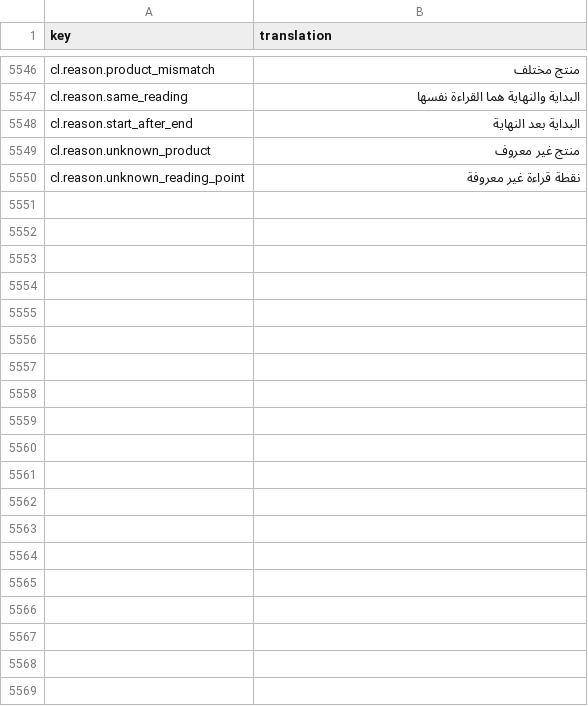
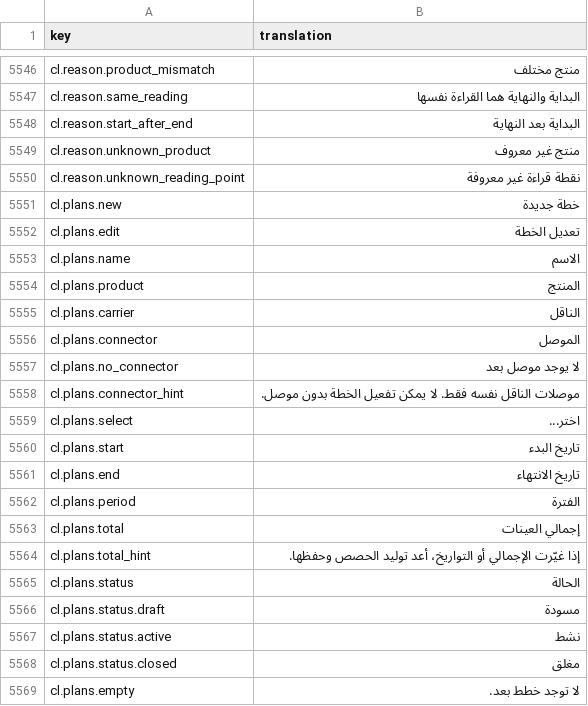
Before and after one commit to IgnacioFernandezSoriano/ONEMS, a CSV file: public/locales/ar.csv, drawn as a sheet; only a part is shown, gaps mark what is left out; the diff covers the shown part only.

```diff
--- a/public/locales/ar.csv
+++ b/public/locales/ar.csv
@@ -5550 +5550,20 @@ cl.reason.unknown_product,منتج غير معروف
 cl.reason.unknown_reading_point,نقطة قراءة غير معروفة
+cl.plans.new,خطة جديدة
+cl.plans.edit,تعديل الخطة
+cl.plans.name,الاسم
+cl.plans.product,المنتج
+cl.plans.carrier,الناقل
+cl.plans.connector,الموصل
+cl.plans.no_connector,لا يوجد موصل بعد
+cl.plans.connector_hint,موصلات الناقل نفسه فقط. لا يمكن تفعيل الخطة بدون موصل.
+cl.plans.select,اختر...
+cl.plans.start,تاريخ البدء
+cl.plans.end,تاريخ الانتهاء
+cl.plans.period,الفترة
+cl.plans.total,إجمالي العينات
+cl.plans.total_hint,إذا غيّرت الإجمالي أو التواريخ، أعد توليد الحصص وحفظها.
+cl.plans.status,الحالة
+cl.plans.status.draft,مسودة
+cl.plans.status.active,نشط
+cl.plans.status.closed,مغلق
+cl.plans.empty,لا توجد خطط بعد.
```
Also changed, not shown: 38 added rows elsewhere in this file, public/locales/en.csv, public/locales/es.csv, 7 other files.
